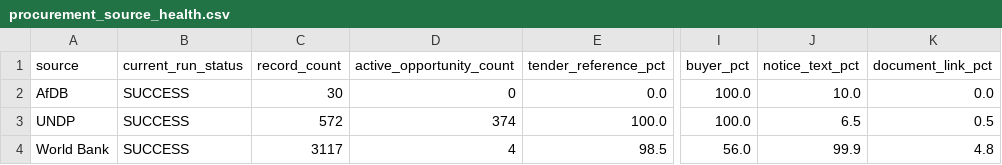
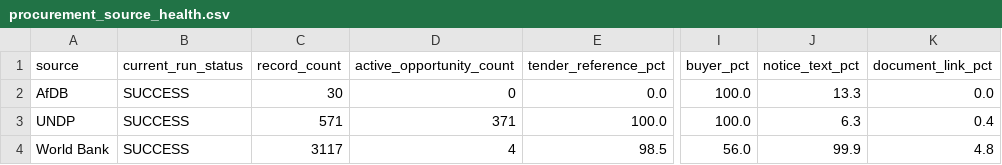
Before and after one commit to ogmomanyi/health-infra-tracker, a CSV file: data/procurement_source_health.csv, drawn as a sheet; only a part is shown, gaps mark what is left out; the diff names each change by its address in the sheet, - before the commit and + after, or states it on an @@ line.

```diff
--- a/data/procurement_source_health.csv
+++ b/data/procurement_source_health.csv
-J2 (notice_text_pct): 10.0
+J2 (notice_text_pct): 13.3
-C3 (record_count): 572
+C3 (record_count): 571
-D3 (active_opportunity_count): 374
+D3 (active_opportunity_count): 371
-J3 (notice_text_pct): 6.5
+J3 (notice_text_pct): 6.3
-K3 (document_link_pct): 0.5
+K3 (document_link_pct): 0.4
```
Also changed, not shown: data/commercial_account_priority.csv, 9 other files.
